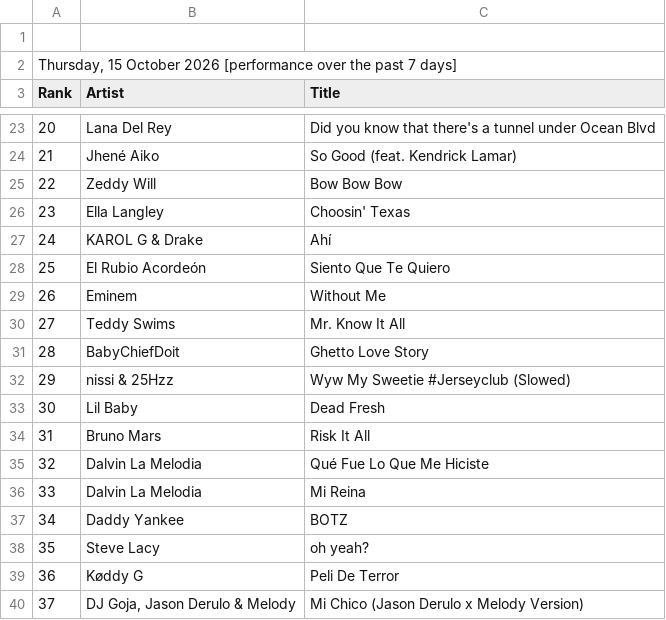
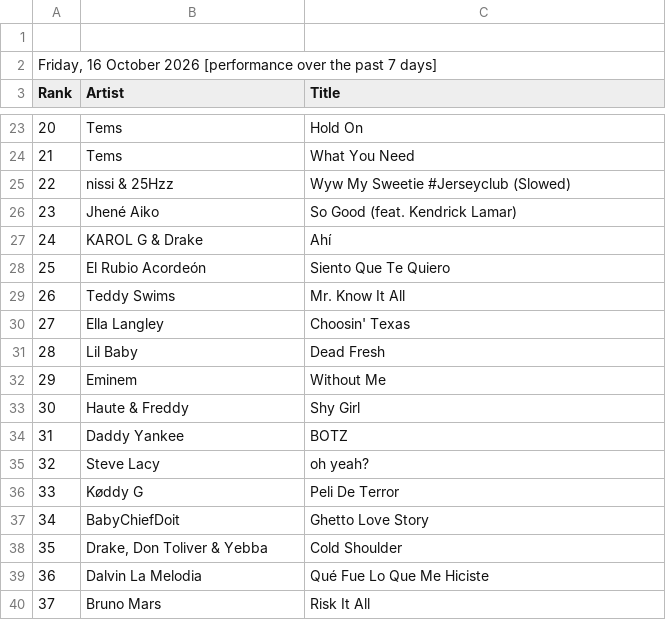
Before and after one commit to indraneel/shazam-charts, a CSV file: newark-top50.csv, drawn as a sheet; only a part is shown, gaps mark what is left out; the diff covers the shown part only.

Commit message:
Flat: latest data (2026-10-16T03:54:38.745Z) {   "date": "2026-10-16T03:54:38.745Z",   "files": [     {       "name": "world-top200.csv",       "deltaBytes": -62,       "source": "https://www.shazam.com/services/charts/csv/top-200/world"     },     {       "name": "usa-top200.csv",       "deltaBytes": -84,       "source": "https://www.shazam.com/services/charts/csv/top-200/united-states"     },     {       "name": "newark-top50.csv",       "deltaBytes": -7,       "source": "https://www.shazam.com/services/charts/csv/top-50/united-states/newark"     },     {       "name": "india-top200.csv",       "deltaBytes": 15,       "source": "https://www.shazam.com/services/charts/csv/top-200/india"     },     {       "name": "usa-discovery.json",       "deltaBytes": -2,       "source": "https://www.shazam.com/services/charts/csv/discovery/united-states"     },     {       "name": "india-discovery.json",       "deltaBytes": -2,       "source": "https://www.shazam.com/services/charts/csv/discovery/india"     }   ] }

```diff
--- a/newark-top50.csv
+++ b/newark-top50.csv
@@ -1,3 +1,3 @@
 
-"Thursday, 15 October 2026 [performance over the past 7 days]"
+"Friday, 16 October 2026 [performance over the past 7 days]"
 Rank,Artist,Title
@@ -23,18 +23,18 @@ Rank,Artist,Title
-20,"Lana Del Rey","Did you know that there's a tunnel under Ocean Blvd"
-21,"Jhené Aiko","So Good (feat. Kendrick Lamar)"
-22,"Zeddy Will","Bow Bow Bow"
-23,"Ella Langley","Choosin' Texas"
+20,"Tems","Hold On"
+21,"Tems","What You Need"
+22,"nissi & 25Hzz","Wyw My Sweetie #Jerseyclub (Slowed)"
+23,"Jhené Aiko","So Good (feat. Kendrick Lamar)"
 24,"KAROL G & Drake","Ahí"
 25,"El Rubio Acordeón","Siento Que Te Quiero"
-26,"Eminem","Without Me"
-27,"Teddy Swims","Mr. Know It All"
-28,"BabyChiefDoit","Ghetto Love Story"
-29,"nissi & 25Hzz","Wyw My Sweetie #Jerseyclub (Slowed)"
-30,"Lil Baby","Dead Fresh"
-31,"Bruno Mars","Risk It All"
-32,"Dalvin La Melodia","Qué Fue Lo Que Me Hiciste"
-33,"Dalvin La Melodia","Mi Reina"
-34,"Daddy Yankee","BOTZ"
-35,"Steve Lacy","oh yeah?"
-36,"Køddy G","Peli De Terror"
-37,"DJ Goja, Jason Derulo & Melody","Mi Chico (Jason Derulo x Melody Version)"
+26,"Teddy Swims","Mr. Know It All"
+27,"Ella Langley","Choosin' Texas"
+28,"Lil Baby","Dead Fresh"
+29,"Eminem","Without Me"
+30,"Haute & Freddy","Shy Girl"
+31,"Daddy Yankee","BOTZ"
+32,"Steve Lacy","oh yeah?"
+33,"Køddy G","Peli De Terror"
+34,"BabyChiefDoit","Ghetto Love Story"
+35,"Drake, Don Toliver & Yebba","Cold Shoulder"
+36,"Dalvin La Melodia","Qué Fue Lo Que Me Hiciste"
+37,"Bruno Mars","Risk It All"
```
Also changed, not shown: 58 edited cells elsewhere in this file, india-top200.csv, usa-top200.csv, 3 other files.
